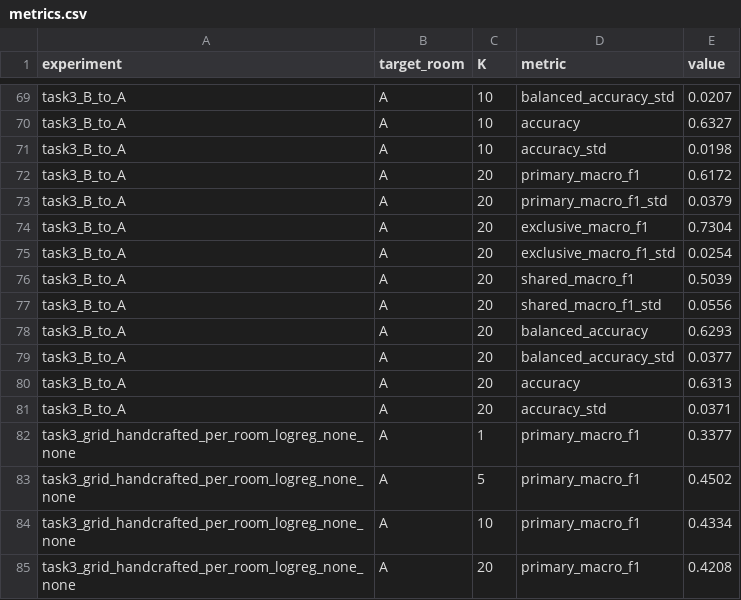
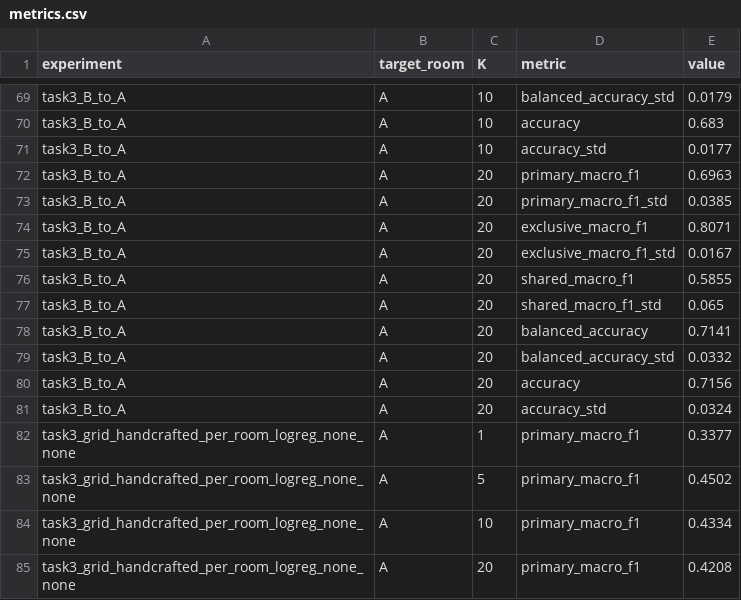
Before and after one commit to Krisna-Sah-Teli/cross-room-few-shot-adaptation, a CSV file: App/results/task3/metrics.csv, drawn as a sheet; only a part is shown, gaps mark what is left out; the diff covers the shown part only; the diff names each change by its address in the sheet, - before the commit and + after, or states it on an @@ line.

```diff
--- a/App/results/task3/metrics.csv
+++ b/App/results/task3/metrics.csv
-E69 (value): 0.0207
+E69 (value): 0.0179
-E70 (value): 0.6327
+E70 (value): 0.683
-E71 (value): 0.0198
+E71 (value): 0.0177
-E72 (value): 0.6172
+E72 (value): 0.6963
-E73 (value): 0.0379
+E73 (value): 0.0385
-E74 (value): 0.7304
+E74 (value): 0.8071
-E75 (value): 0.0254
+E75 (value): 0.0167
-E76 (value): 0.5039
+E76 (value): 0.5855
-E77 (value): 0.0556
+E77 (value): 0.065
-E78 (value): 0.6293
+E78 (value): 0.7141
-E79 (value): 0.0377
+E79 (value): 0.0332
-E80 (value): 0.6313
+E80 (value): 0.7156
-E81 (value): 0.0371
+E81 (value): 0.0324
```
Also changed, not shown: 27 edited cells elsewhere in this file, App/results/task3/predictions_B_to_A_K1.csv, App/results/task3/predictions_B_to_A_K10.csv, 21 other files.
